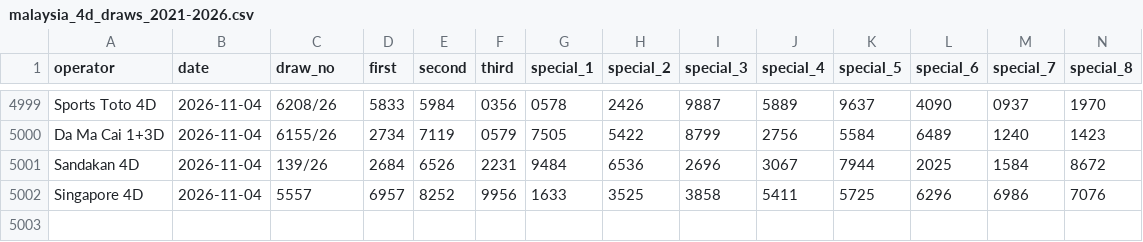
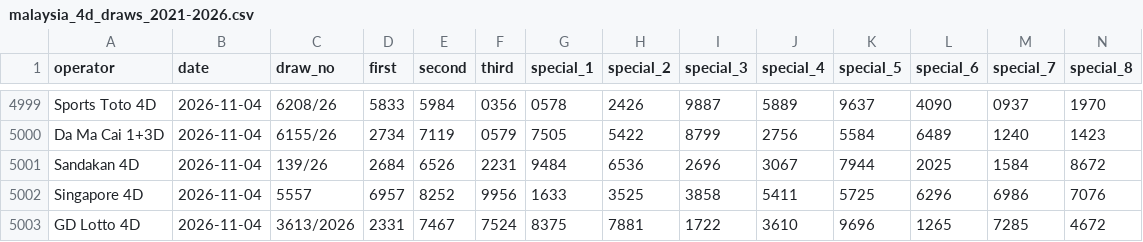
Before and after one commit to lipablo85-hub/4dmalamini, a CSV file: malaysia_4d_draws_2021-2026.csv, drawn as a sheet; only a part is shown, gaps mark what is left out; rows hold the shown columns only; the diff names each change by its address in the sheet, - before the commit and + after, or states it on an @@ line.

```diff
--- a/malaysia_4d_draws_2021-2026.csv
+++ b/malaysia_4d_draws_2021-2026.csv
+row 5003: GD Lotto 4D | 2026-11-04 | 3613/2026 | 2331 | 7467 | 7524 | 8375 | 7881 | 1722 | 3610 | 9696 | 1265 | 7285 | 4672
```
